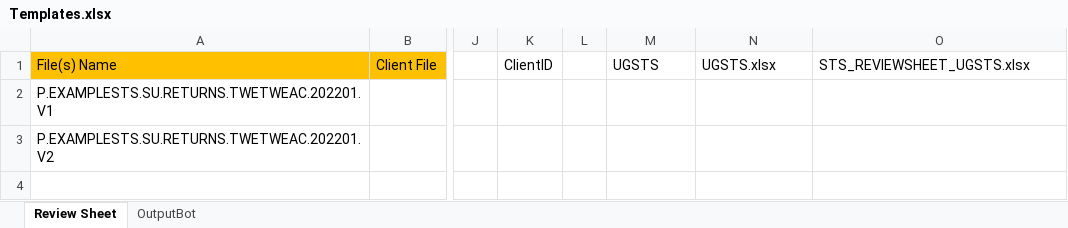
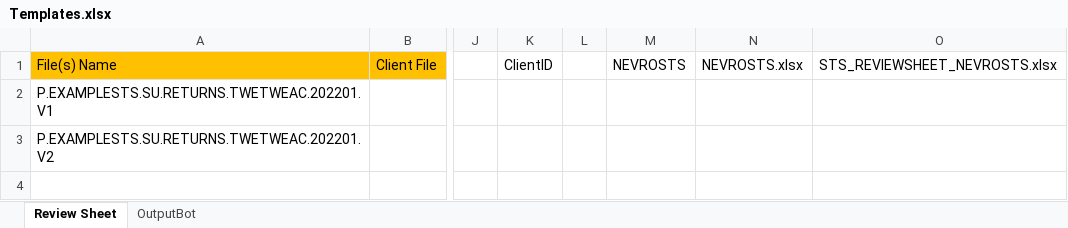
Before and after one commit to NahuelSovos98/STS_InternalReviewBot, an Excel workbook: STS IR Bot Performer/Data/Templates.xlsx, sheet Review Sheet, drawn as a sheet; only a part is shown, gaps mark what is left out; values as stored, in another font and other column widths than the file's, no borders; conditional formats and table styles not drawn; the diff names each change by its address in the sheet, - before the commit and + after, or states it on an @@ line.

```diff
--- a/STS IR Bot Performer/Data/Templates.xlsx (sheet Review Sheet)
+++ b/STS IR Bot Performer/Data/Templates.xlsx (sheet Review Sheet)
-M1: UGSTS
+M1: NEVROSTS
-N1: UGSTS.xlsx
+N1: NEVROSTS.xlsx
-O1: STS_REVIEWSHEET_UGSTS.xlsx
+O1: STS_REVIEWSHEET_NEVROSTS.xlsx
```
Also changed, not shown: STS IR Bot Performer/Data/Config.xlsx, 32 other files.
